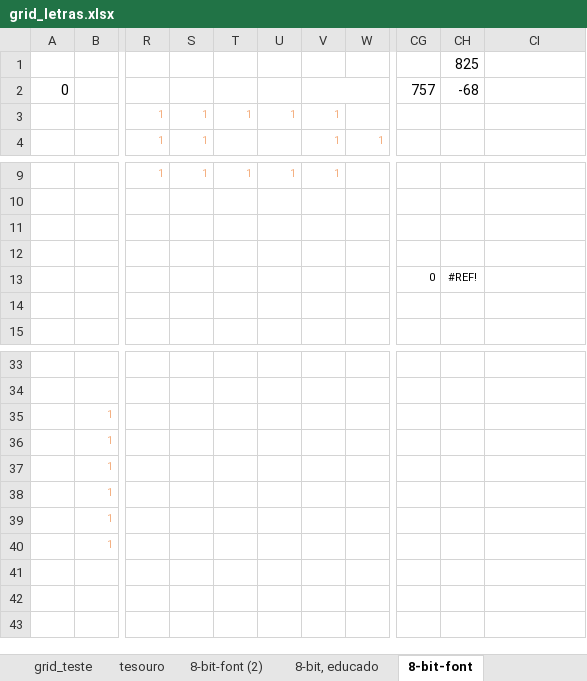
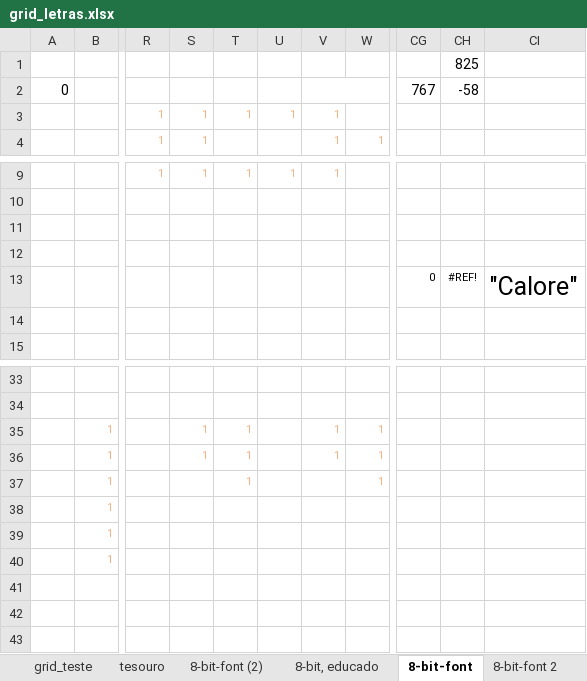
Before and after one commit to tchiluanda/garantias, an Excel workbook: R_prep_vis/grid_letras.xlsx, sheet 8-bit-font, drawn as a sheet; only a part is shown, gaps mark what is left out; values as stored, in another font and other column widths than the file's, no borders; conditional formats not drawn; the diff names each change by its address in the sheet, - before the commit and + after, or states it on an @@ line.

```diff
--- a/R_prep_vis/grid_letras.xlsx (sheet 8-bit-font)
+++ b/R_prep_vis/grid_letras.xlsx (sheet 8-bit-font)
+sheet tab: 8-bit-font 2
-CG2: 757
+CG2: 767
-CH2: -68
+CH2: -58
-CI13: (empty)
+CI13: "Calore"
-S35:S36: (empty)
+S35:S36: 1
-T35:T37: (empty)
+T35:T37: 1
-V35:V36: (empty)
+V35:V36: 1
-W35:W37: (empty)
+W35:W37: 1
```
Also changed, not shown: other sheet tabs, 2 other files.
